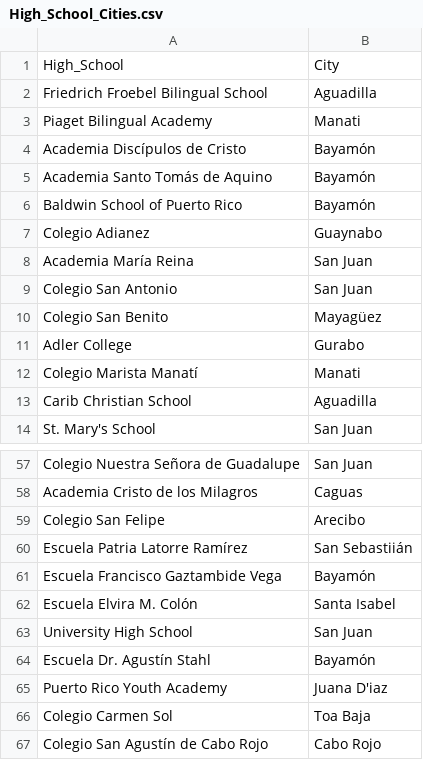
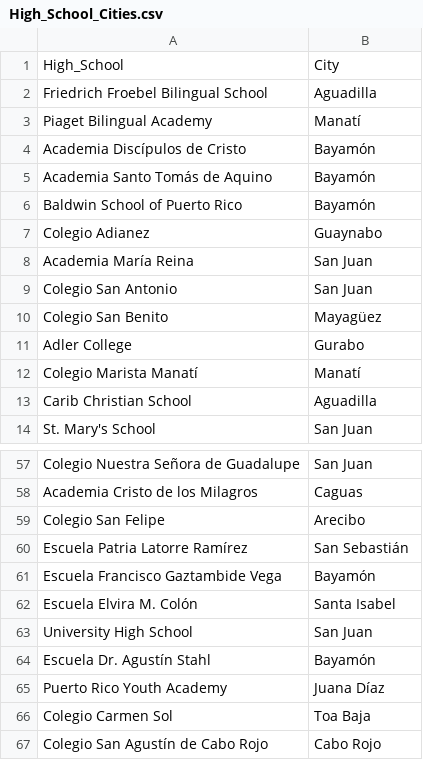
Before and after one commit to carlosror/Boricuas_NCAA_Season_Summary_2019_2020, a CSV file: Women/High_School_Cities.csv, drawn as a sheet; only a part is shown, gaps mark what is left out.

```diff
--- a/Women/High_School_Cities.csv
+++ b/Women/High_School_Cities.csv
@@ -2,3 +2,3 @@ High_School,City
 Friedrich Froebel Bilingual School,Aguadilla
-Piaget Bilingual Academy,Manati
+Piaget Bilingual Academy,Manatí
 Academia Discípulos de Cristo,Bayamón
@@ -11,3 +11,3 @@ Colegio San Benito,Mayagüez
 Adler College,Gurabo
-Colegio Marista Manatí,Manati
+Colegio Marista Manatí,Manatí
 Carib Christian School,Aguadilla
@@ -59,3 +59,3 @@ Academia Cristo de los Milagros,Caguas
 Colegio San Felipe,Arecibo
-Escuela Patria Latorre Ramírez,San Sebastiián
+Escuela Patria Latorre Ramírez,San Sebastián
 Escuela Francisco Gaztambide Vega,Bayamón
@@ -64,3 +64,3 @@ University High School,San Juan
 Escuela Dr. Agustín Stahl,Bayamón
-Puerto Rico Youth Academy,Juana D'iaz
+Puerto Rico Youth Academy,Juana Díaz
 Colegio Carmen Sol,Toa Baja
```
Also changed, not shown: Women/NAIA_players_2019_2020.csv, 56 other files.
